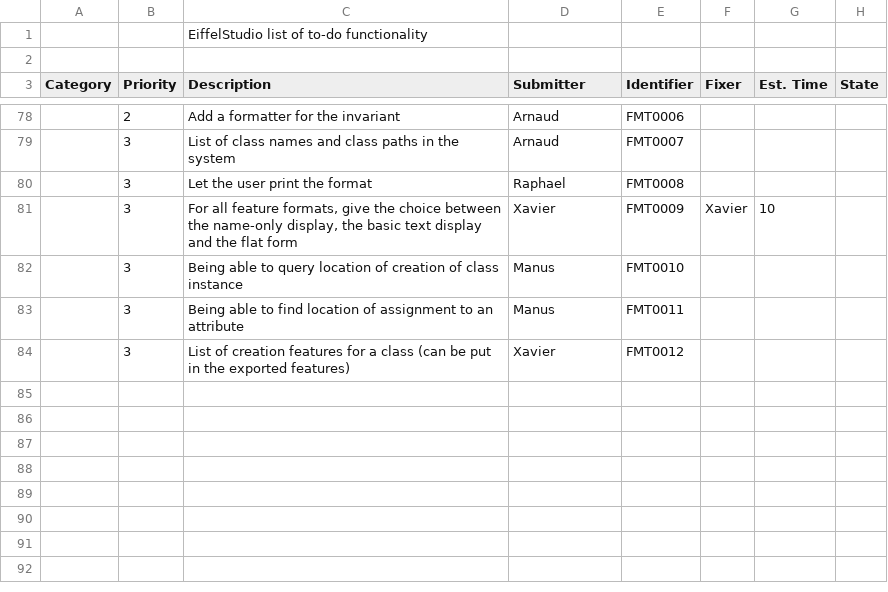
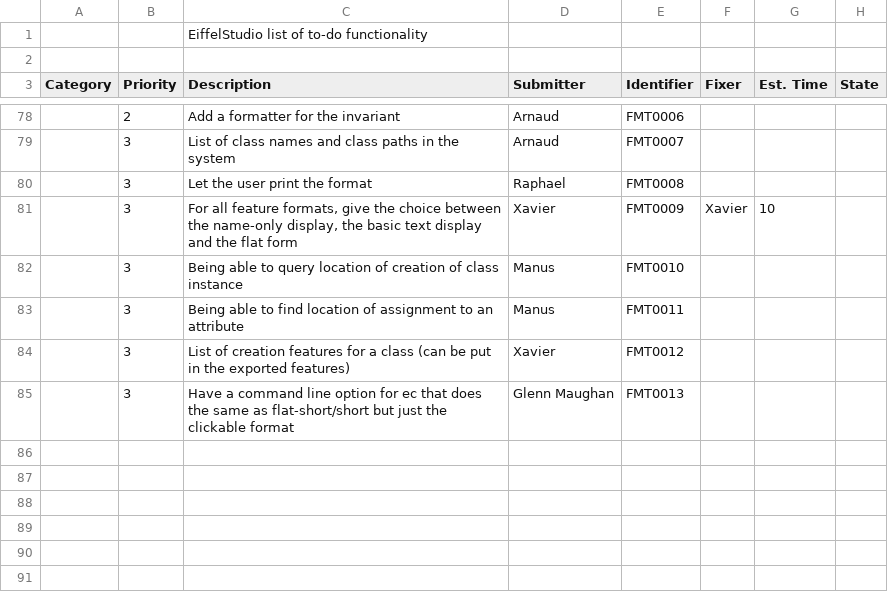
Before and after one commit to EiffelSoftware/EiffelStudio, a CSV file: Src/bench/Eiffel/doc/todo.csv, drawn as a sheet; only a part is shown, gaps mark what is left out; the shorter side is filled out with more unchanged rows; the diff names each change by its address in the sheet, - before the commit and + after, or states it on an @@ line.

Commit message:
Added Glenn Maughan suggestion about new command line option to produce clickable format.
git-svn-id: https://svn.eiffel.com/eiffelstudio-public/trunk@30096 8089f293-4706-0410-a29e-feb5c42a2edf

```diff
--- a/Src/bench/Eiffel/doc/todo.csv
+++ b/Src/bench/Eiffel/doc/todo.csv
-row 85: (empty)
+row 85:  | 3 | Have a command line option for ec that does the same as flat-short/short but just the clickable format | Glenn Maughan | FMT0013
```
